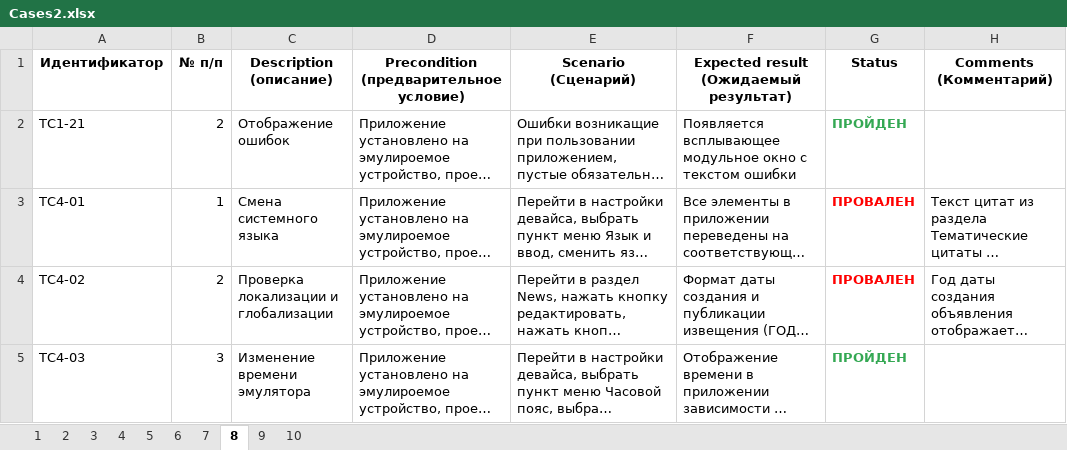
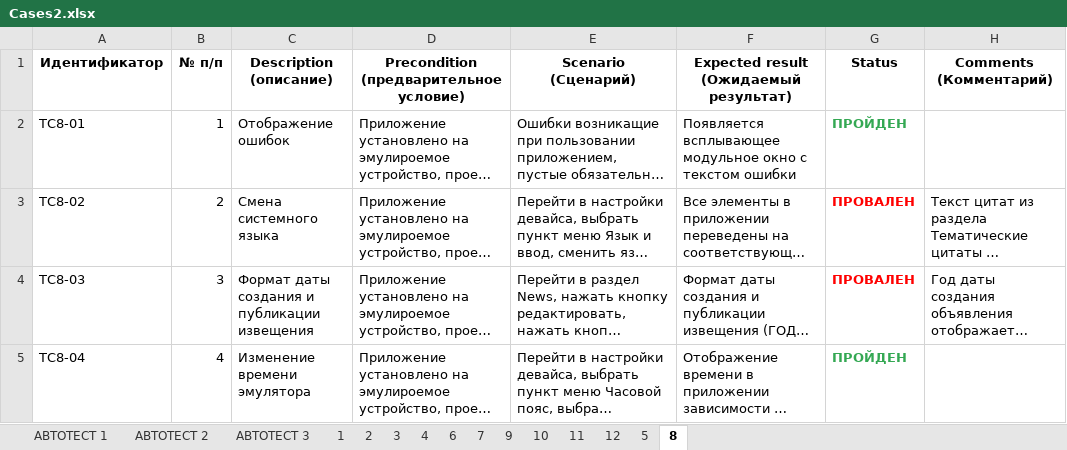
Before and after one commit to MAGZSIM/DIPLOM, an Excel workbook: app/src/androidTest/java/ru/iteco/fmhandroid/ui/Cases2.xlsx, sheet 8, drawn as a sheet; long unchanged cells end in …; values as stored, in another font and other column widths than the file's, no borders; charts and pictures not drawn; the diff names each change by its address in the sheet, - before the commit and + after, or states it on an @@ line.

```diff
--- a/app/src/androidTest/java/ru/iteco/fmhandroid/ui/Cases2.xlsx (sheet 8)
+++ b/app/src/androidTest/java/ru/iteco/fmhandroid/ui/Cases2.xlsx (sheet 8)
+sheet tab: АВТОТЕСТ 1
+sheet tab: АВТОТЕСТ 2
+sheet tab: АВТОТЕСТ 3
+sheet tab: 11
+sheet tab: 12
@@ sheet tab order changed: АВТОТЕСТ 1 | АВТОТЕСТ 2 | АВТОТЕСТ 3 | 1 | 2 | 3 | 4 | 6 | 7 | 9 | 10 | 11 | 12 | 5 | 8 @@
-A2 (Идентификатор): TC1-21
+A2 (Идентификатор): TC8-01
-B2 (№ п/п): 2
+B2 (№ п/п): 1
-A3 (Идентификатор): TC4-01
+A3 (Идентификатор): TC8-02
-B3 (№ п/п): 1
+B3 (№ п/п): 2
-A4 (Идентификатор): TC4-02
+A4 (Идентификатор): TC8-03
-B4 (№ п/п): 2
+B4 (№ п/п): 3
-C4 (Description (описание)): Проверка локализации и глобализации
+C4 (Description (описание)): Формат даты создания и публикации извещения
-A5 (Идентификатор): TC4-03
+A5 (Идентификатор): TC8-04
-B5 (№ п/п): 3
+B5 (№ п/п): 4
```
Also changed, not shown: sheet 4, sheet 3, sheet 2, sheet 10, sheet 7, sheet 9, 2 more sheets, charts or pictures, app/src/androidTest/java/ru/iteco/fmhandroid/ui/Check2.xlsx, 2 other files.
